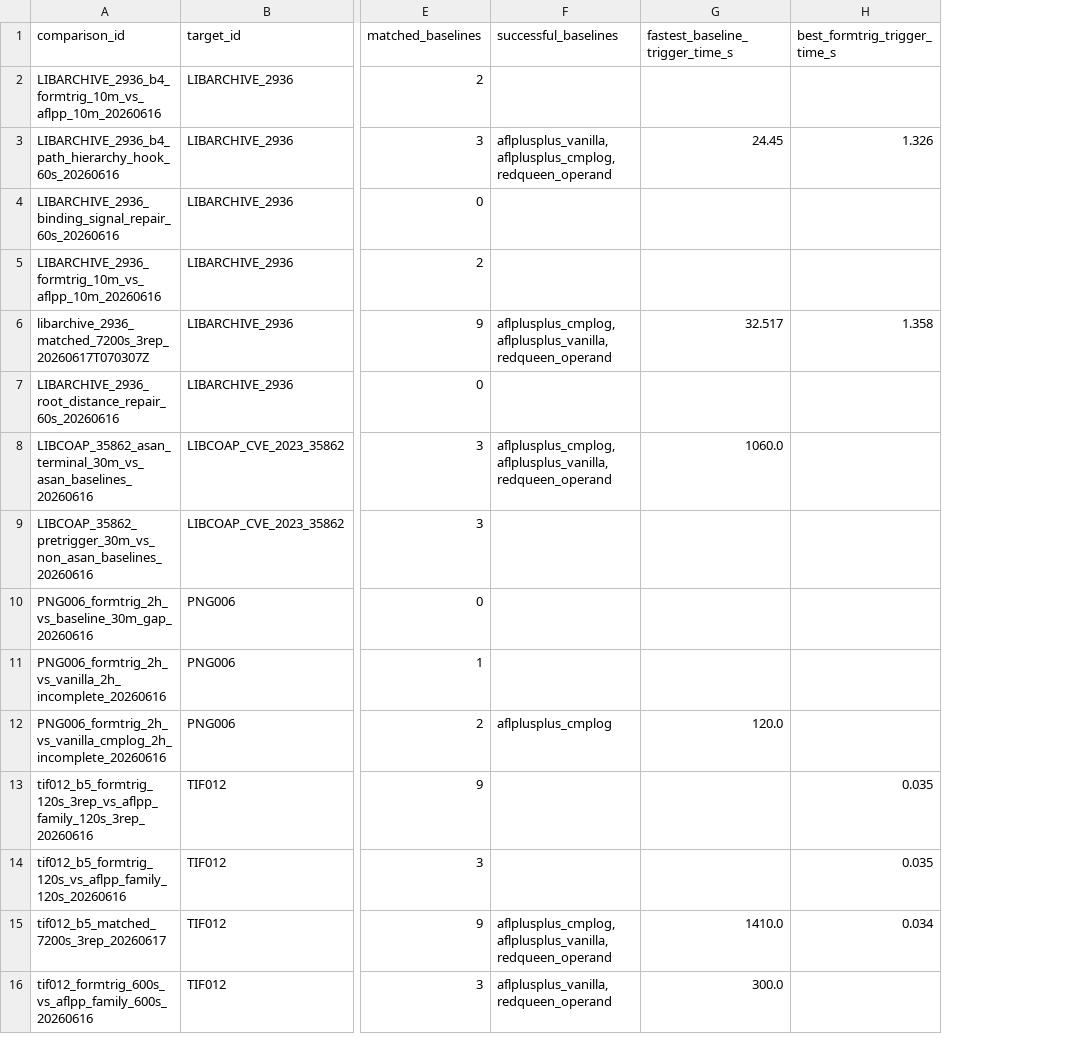
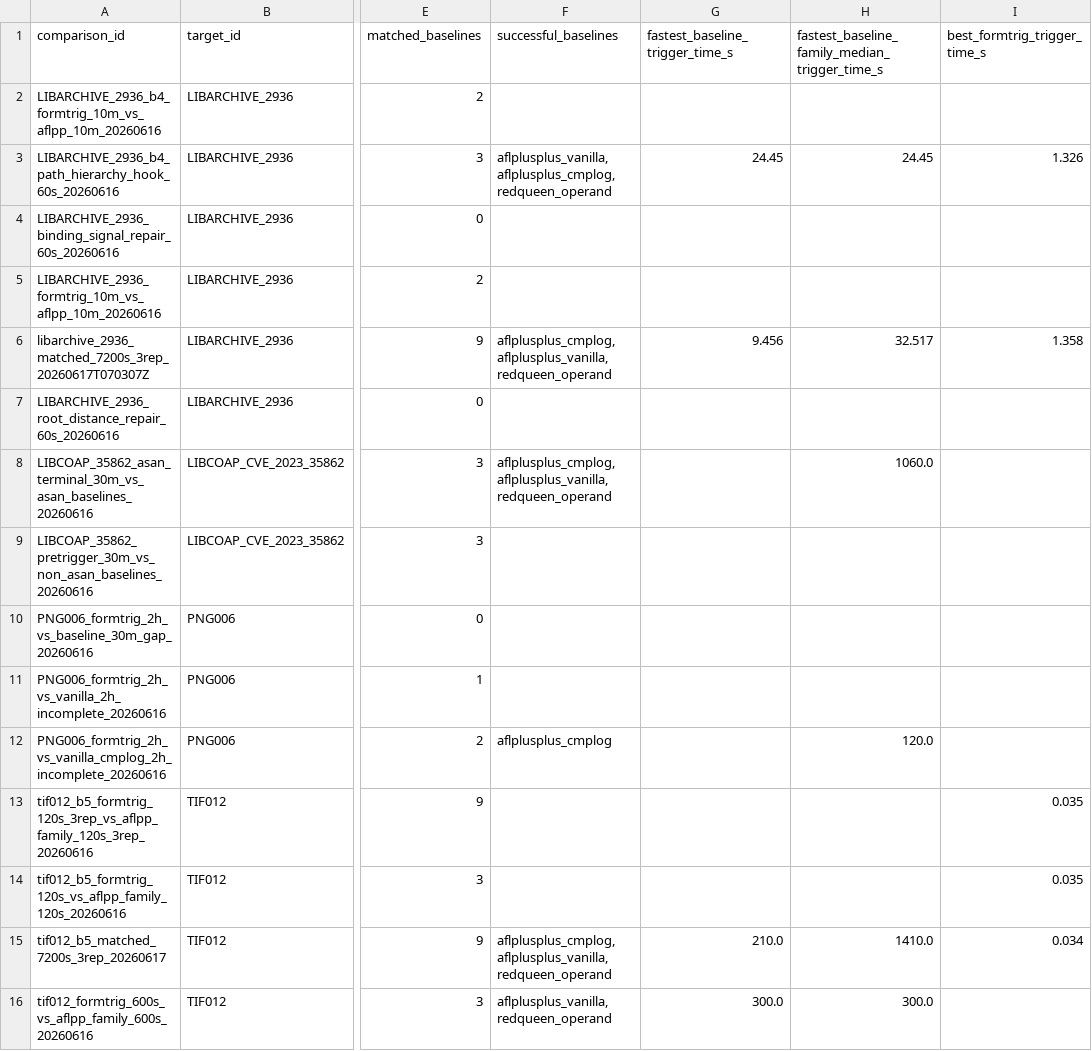
Before and after one commit to Ssh1y/FORMTRIG, a CSV file: artifacts/formtrig_native_readiness/hard_target_triage_packages_20260617.csv, drawn as a sheet; only a part is shown, gaps mark what is left out; the diff names each change by its address in the sheet, - before the commit and + after, or states it on an @@ line.

```diff
--- a/artifacts/formtrig_native_readiness/hard_target_triage_packages_20260617.csv
+++ b/artifacts/formtrig_native_readiness/hard_target_triage_packages_20260617.csv
+column H, rows 1-16: fastest_baseline_family_median_trigger_time_s |  | 24.45 |  |  | 32.517 |  | 1060.0 |  |  |  | 120.0 |  |  | 1410.0 | 300.0
-G6 (fastest_baseline_trigger_time_s): 32.517
+G6 (fastest_baseline_trigger_time_s): 9.456
-G8 (fastest_baseline_trigger_time_s): 1060.0
+G8 (fastest_baseline_trigger_time_s): (empty)
-G12 (fastest_baseline_trigger_time_s): 120.0
+G12 (fastest_baseline_trigger_time_s): (empty)
-G15 (fastest_baseline_trigger_time_s): 1410.0
+G15 (fastest_baseline_trigger_time_s): 210.0
```
Also changed, not shown: artifacts/formtrig_native_readiness/hard_target_triage_20260617.csv, 6 other files.
